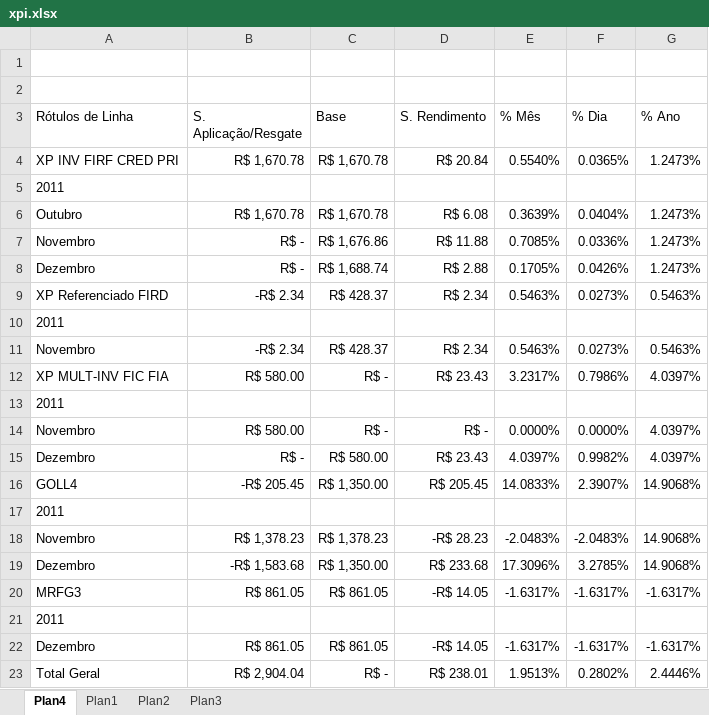
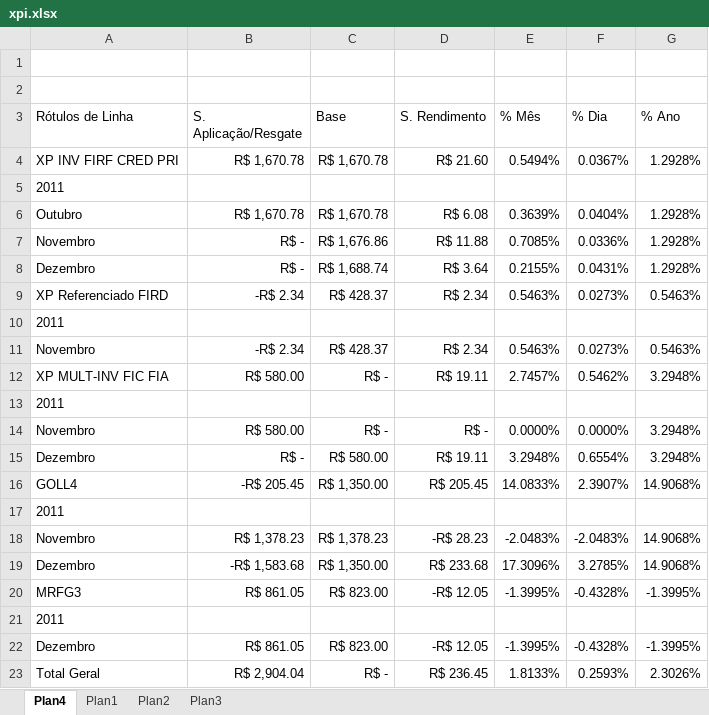
Before and after one commit to bengelbert/ifsc, an Excel workbook: stocks/xpi.xlsx, sheet Plan4, drawn as a sheet; values as stored, in another font and other column widths than the file's, no borders; the diff names each change by its address in the sheet, - before the commit and + after, or states it on an @@ line.

```diff
--- a/stocks/xpi.xlsx (sheet Plan4)
+++ b/stocks/xpi.xlsx (sheet Plan4)
-D4 (S. Rendimento): R$ 20.84
+D4 (S. Rendimento): R$ 21.60
-E4 (% Mês): 0.5540%
+E4 (% Mês): 0.5494%
-F4 (% Dia): 0.0365%
+F4 (% Dia): 0.0367%
-G4 (% Ano): 1.2473%
+G4 (% Ano): 1.2928%
-G6:G8 (% Ano): 1.2473%
+G6:G8 (% Ano): 1.2928%
-D8 (S. Rendimento): R$ 2.88
+D8 (S. Rendimento): R$ 3.64
-E8 (% Mês): 0.1705%
+E8 (% Mês): 0.2155%
-F8 (% Dia): 0.0426%
+F8 (% Dia): 0.0431%
-D12 (S. Rendimento): R$ 23.43
+D12 (S. Rendimento): R$ 19.11
-E12 (% Mês): 3.2317%
+E12 (% Mês): 2.7457%
-F12 (% Dia): 0.7986%
+F12 (% Dia): 0.5462%
-G12 (% Ano): 4.0397%
+G12 (% Ano): 3.2948%
-G14:G15 (% Ano): 4.0397%
+G14:G15 (% Ano): 3.2948%
-D15 (S. Rendimento): R$ 23.43
+D15 (S. Rendimento): R$ 19.11
-E15 (% Mês): 4.0397%
+E15 (% Mês): 3.2948%
-F15 (% Dia): 0.9982%
+F15 (% Dia): 0.6554%
-C20 (Base): R$ 861.05
+C20 (Base): R$ 823.00
-D20 (S. Rendimento): -R$ 14.05
+D20 (S. Rendimento): -R$ 12.05
-E20 (% Mês): -1.6317%
+E20 (% Mês): -1.3995%
-F20 (% Dia): -1.6317%
+F20 (% Dia): -0.4328%
-G20 (% Ano): -1.6317%
+G20 (% Ano): -1.3995%
-C22 (Base): R$ 861.05
+C22 (Base): R$ 823.00
-D22 (S. Rendimento): -R$ 14.05
+D22 (S. Rendimento): -R$ 12.05
-E22 (% Mês): -1.6317%
+E22 (% Mês): -1.3995%
-F22 (% Dia): -1.6317%
+F22 (% Dia): -0.4328%
-G22 (% Ano): -1.6317%
+G22 (% Ano): -1.3995%
-D23 (S. Rendimento): R$ 238.01
+D23 (S. Rendimento): R$ 236.45
-E23 (% Mês): 1.9513%
+E23 (% Mês): 1.8133%
-F23 (% Dia): 0.2802%
+F23 (% Dia): 0.2593%
-G23 (% Ano): 2.4446%
+G23 (% Ano): 2.3026%
```
Also changed, not shown: sheet Plan1, 1 other file.
